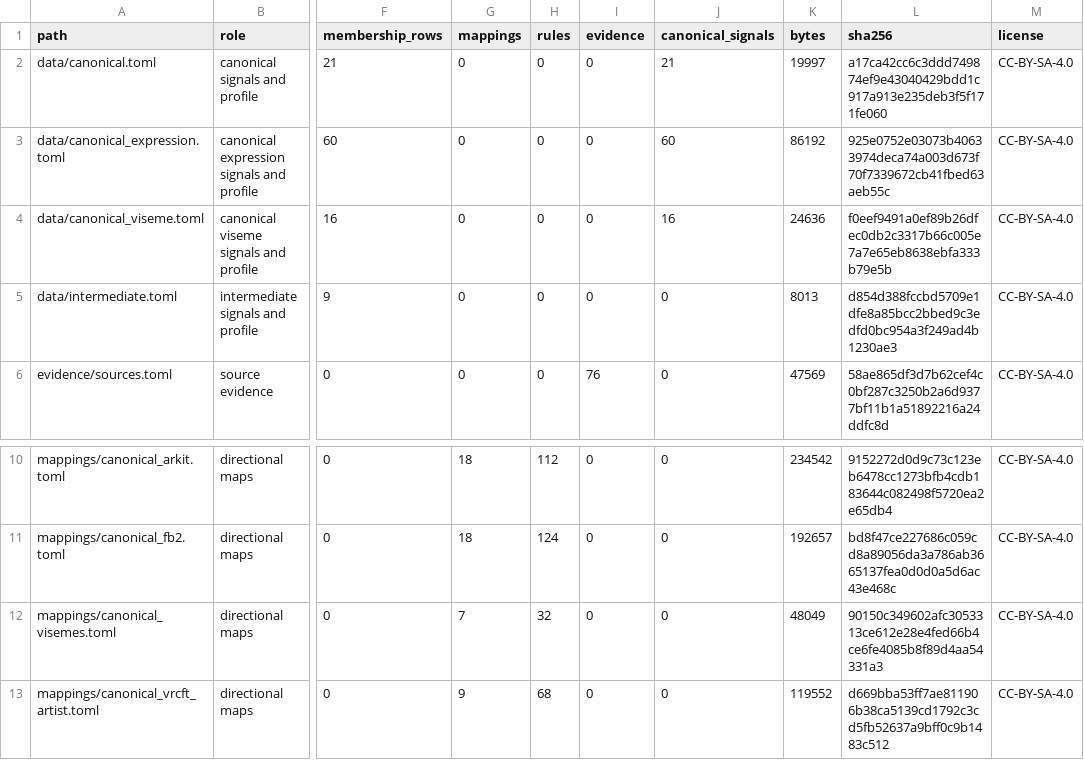
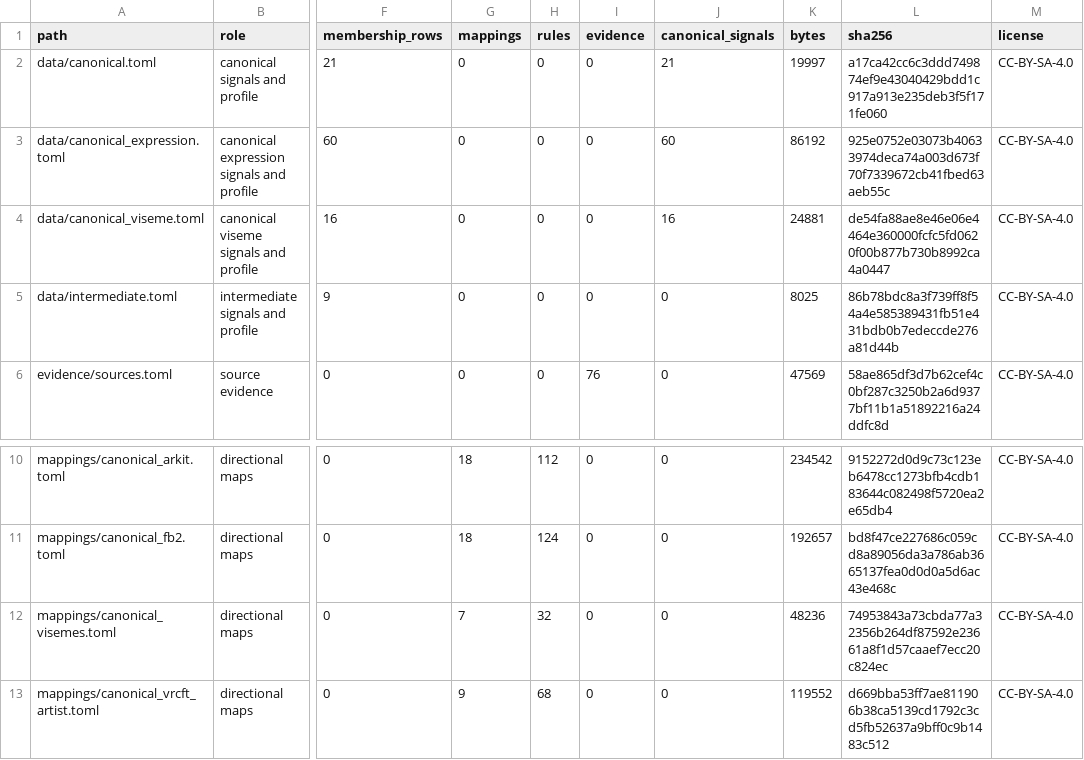
Before and after one commit to MetaverseStandards/RCEF, a CSV file: docs/toml-index.csv, drawn as a sheet; only a part is shown, gaps mark what is left out; the diff names each change by its address in the sheet, - before the commit and + after, or states it on an @@ line.

```diff
--- a/docs/toml-index.csv
+++ b/docs/toml-index.csv
-K4 (bytes): 24636
+K4 (bytes): 24881
-L4 (sha256): f0eef9491a0ef89b26dfec0db2c3317b66c005e7a7e65eb8638ebfa333b79e5b
+L4 (sha256): de54fa88ae8e46e06e4464e360000fcfc5fd0620f00b877b730b8992ca4a0447
-K5 (bytes): 8013
+K5 (bytes): 8025
-L5 (sha256): d854d388fccbd5709e1dfe8a85bcc2bbed9c3edfd0bc954a3f249ad4b1230ae3
+L5 (sha256): 86b78bdc8a3f739ff8f54a4e585389431fb51e431bdb0b7edeccde276a81d44b
-K12 (bytes): 48049
+K12 (bytes): 48236
-L12 (sha256): 90150c349602afc3053313ce612e28e4fed66b4ce6fe4085b8f89d4aa54331a3
+L12 (sha256): 74953843a73cbda77a32356b264df87592e23661a8f1d57caaef7ecc20c824ec
```
Also changed, not shown: generated/rcef_mapping.csv, reports/inventory.csv, 16 other files.
